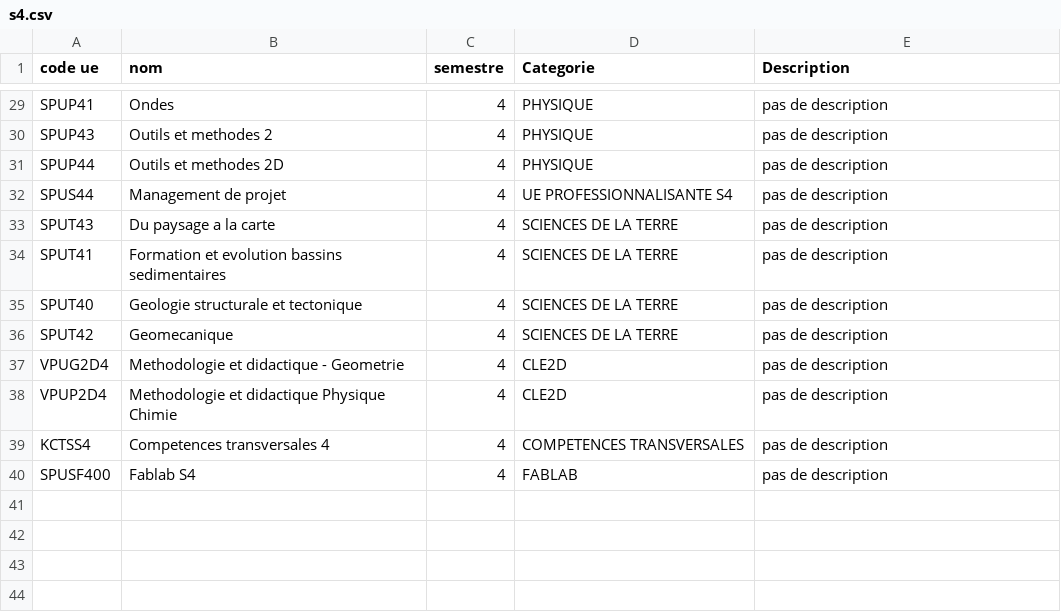
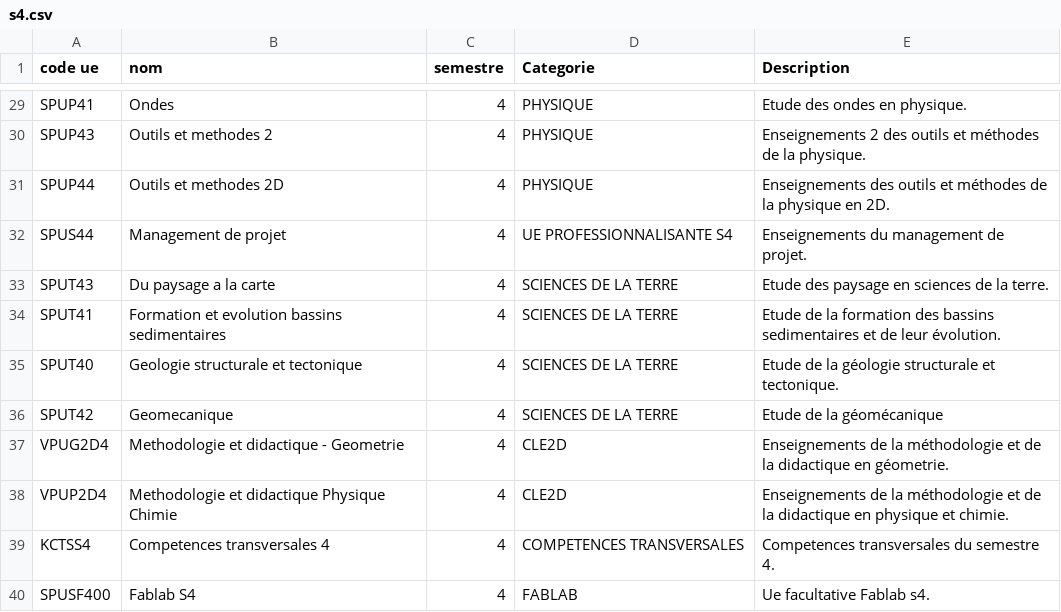
Before and after one commit to L3-Info-Miage-Universite-Cote-D-Azur/pl2020-plplb, a CSV file: javastd/semestres/s4.csv, drawn as a sheet; only a part is shown, gaps mark what is left out; the diff covers the shown part only; the diff names each change by its address in the sheet, - before the commit and + after, or states it on an @@ line.

Commit message:
Ajout des descriptions des ues

```diff
--- a/javastd/semestres/s4.csv
+++ b/javastd/semestres/s4.csv
-E29 (Description): pas de description
+E29 (Description): Etude des ondes en physique.
-E30 (Description): pas de description
+E30 (Description): Enseignements 2 des outils et méthodes de la physique.
-E31 (Description): pas de description
+E31 (Description): Enseignements des outils et méthodes de la physique en 2D.
-E32 (Description): pas de description
+E32 (Description): Enseignements du management de projet.
-E33 (Description): pas de description
+E33 (Description): Etude des paysage en sciences de la terre.
-E34 (Description): pas de description
+E34 (Description): Etude de la formation des bassins sedimentaires et de leur évolution.
-E35 (Description): pas de description
+E35 (Description): Etude de la géologie structurale et tectonique.
-E36 (Description): pas de description
+E36 (Description): Etude de la géomécanique
-E37 (Description): pas de description
+E37 (Description): Enseignements de la méthodologie et de la didactique en géometrie.
-E38 (Description): pas de description
+E38 (Description): Enseignements de la méthodologie et de la didactique en physique et chimie.
-E39 (Description): pas de description
+E39 (Description): Competences transversales du semestre 4.
-E40 (Description): pas de description
+E40 (Description): Ue facultative Fablab s4.
```
Also changed, not shown: 27 edited cells elsewhere in this file, javastd/semestres/s1.csv, javastd/semestres/s2.csv, 7 other files.
